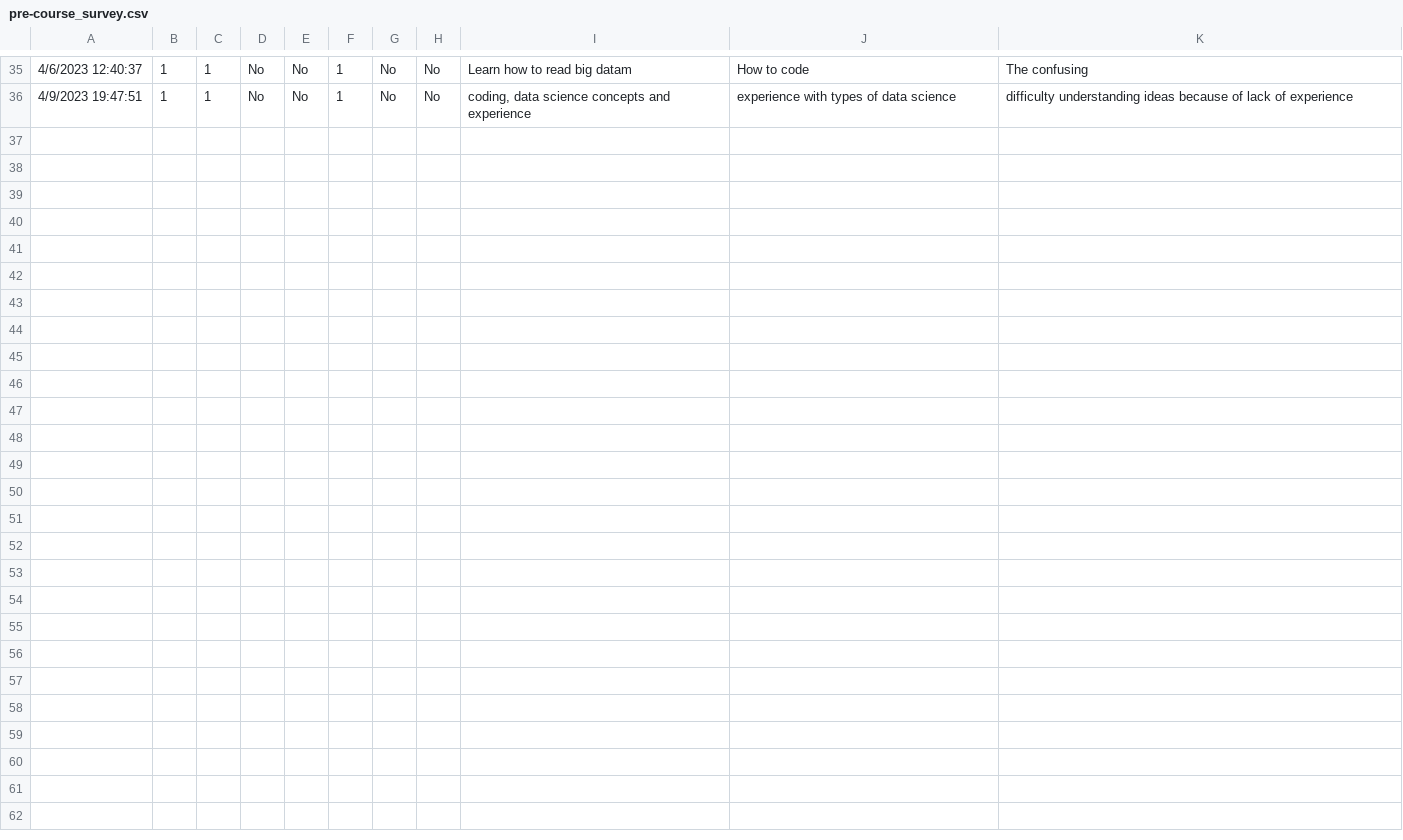
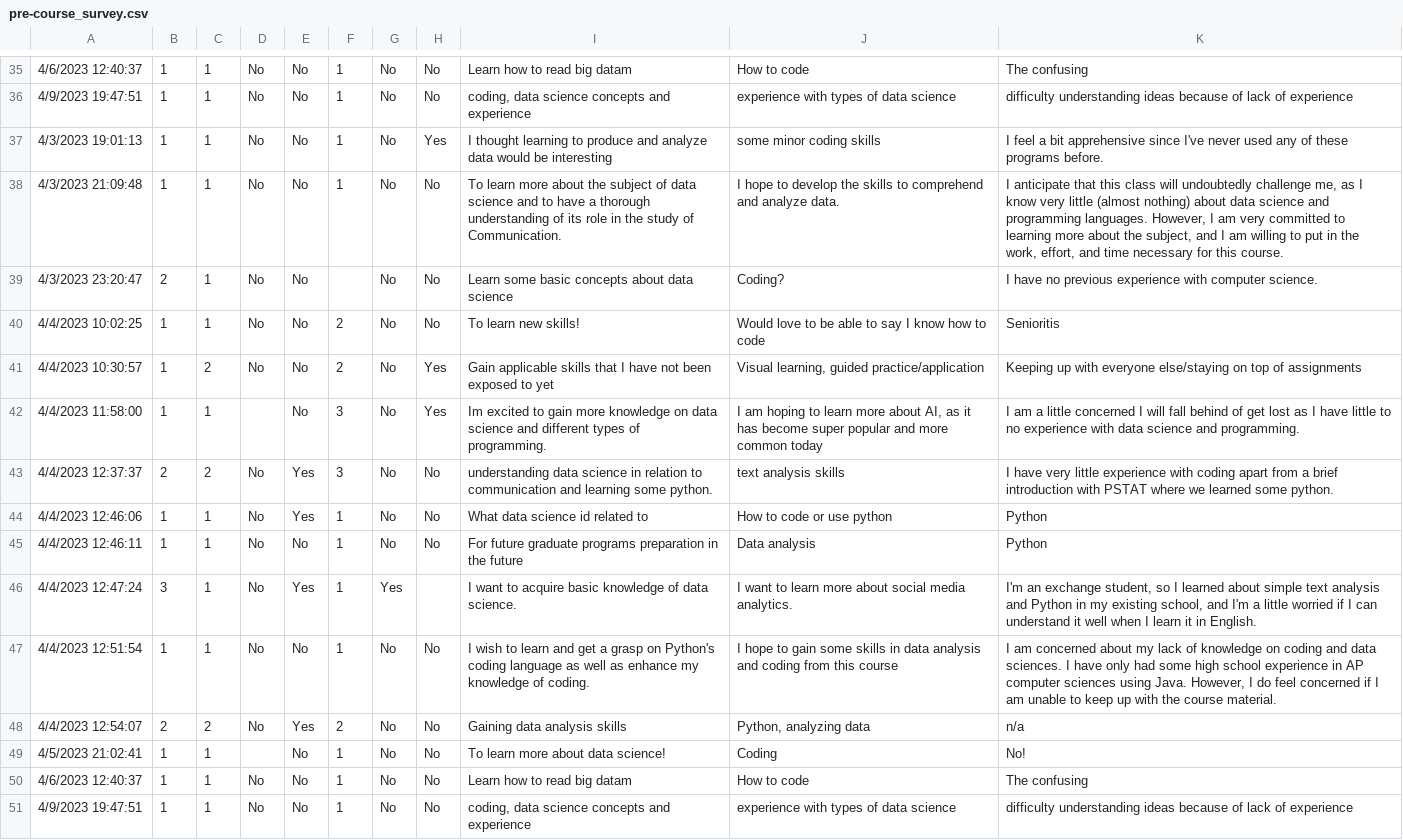
Before and after one commit to yibeichan/COMM160DS, a CSV file: week_3/pre-course_survey.csv, drawn as a sheet; only a part is shown, gaps mark what is left out; the diff names each change by its address in the sheet, - before the commit and + after, or states it on an @@ line.

```diff
--- a/week_3/pre-course_survey.csv
+++ b/week_3/pre-course_survey.csv
+row 37: 4/3/2023 19:01:13 | 1 | 1 | No | No | 1 | No | Yes | I thought learning to produce and analyze data would be interesting | some minor coding skills | I feel a bit apprehensive since I've never used any of these programs before.
+row 38: 4/3/2023 21:09:48 | 1 | 1 | No | No | 1 | No | No | To learn more about the subject of data science and to have a thorough understanding of its role in the study of Communication. | I hope to develop the skills to comprehend and analyze data. | I anticipate that this class will undoubtedly challenge me, as I know very little (almost nothing) about data science and programming languages. However, I am very committed to learning more about the subject, and I am willing to put in the work, effort, and time necessary for this course.
+row 39: 4/3/2023 23:20:47 | 2 | 1 | No | No |  | No | No | Learn some basic concepts about data science | Coding? | I have no previous experience with computer science.
+row 40: 4/4/2023 10:02:25 | 1 | 1 | No | No | 2 | No | No | To learn new skills! | Would love to be able to say I know how to code | Senioritis
+row 41: 4/4/2023 10:30:57 | 1 | 2 | No | No | 2 | No | Yes | Gain applicable skills that I have not been exposed to yet | Visual learning, guided practice/application | Keeping up with everyone else/staying on top of assignments
+row 42: 4/4/2023 11:58:00 | 1 | 1 |  | No | 3 | No | Yes | Im excited to gain more knowledge on data science and different types of programming. | I am hoping to learn more about AI, as it has become super popular and more common today | I am a little concerned I will fall behind of get lost as I have little to no experience with data science and programming.
+row 43: 4/4/2023 12:37:37 | 2 | 2 | No | Yes | 3 | No | No | understanding data science in relation to communication and learning some python. | text analysis skills | I have very little experience with coding apart from a brief introduction with PSTAT where we learned some python.
+row 44: 4/4/2023 12:46:06 | 1 | 1 | No | Yes | 1 | No | No | What data science id related to | How to code or use python | Python
+row 45: 4/4/2023 12:46:11 | 1 | 1 | No | No | 1 | No | No | For future graduate programs preparation in the future | Data analysis | Python
+row 46: 4/4/2023 12:47:24 | 3 | 1 | No | Yes | 1 | Yes |  | I want to acquire basic knowledge of data science. | I want to learn more about social media analytics. | I'm an exchange student, so I learned about simple text analysis and Python in my existing school, and I'm a little worried if I can understand it well when I learn it in English.
+row 47: 4/4/2023 12:51:54 | 1 | 1 | No | No | 1 | No | No | I wish to learn and get a grasp on Python's coding language as well as enhance my knowledge of coding. | I hope to gain some skills in data analysis and coding from this course | I am concerned about my lack of knowledge on coding and data sciences. I have only had some high school experience in AP computer sciences using Java. However, I do feel concerned if I am unable to keep up with the course material.
+row 48: 4/4/2023 12:54:07 | 2 | 2 | No | Yes | 2 | No | No | Gaining data analysis skills | Python, analyzing data | n/a
+row 49: 4/5/2023 21:02:41 | 1 | 1 |  | No | 1 | No | No | To learn more about data science! | Coding | No!
+row 50: 4/6/2023 12:40:37 | 1 | 1 | No | No | 1 | No | No | Learn how to read big datam | How to code | The confusing
+row 51: 4/9/2023 19:47:51 | 1 | 1 | No | No | 1 | No | No | coding, data science concepts and experience | experience with types of data science | difficulty understanding ideas because of lack of experience
```
Also changed, not shown: 1 other file.
